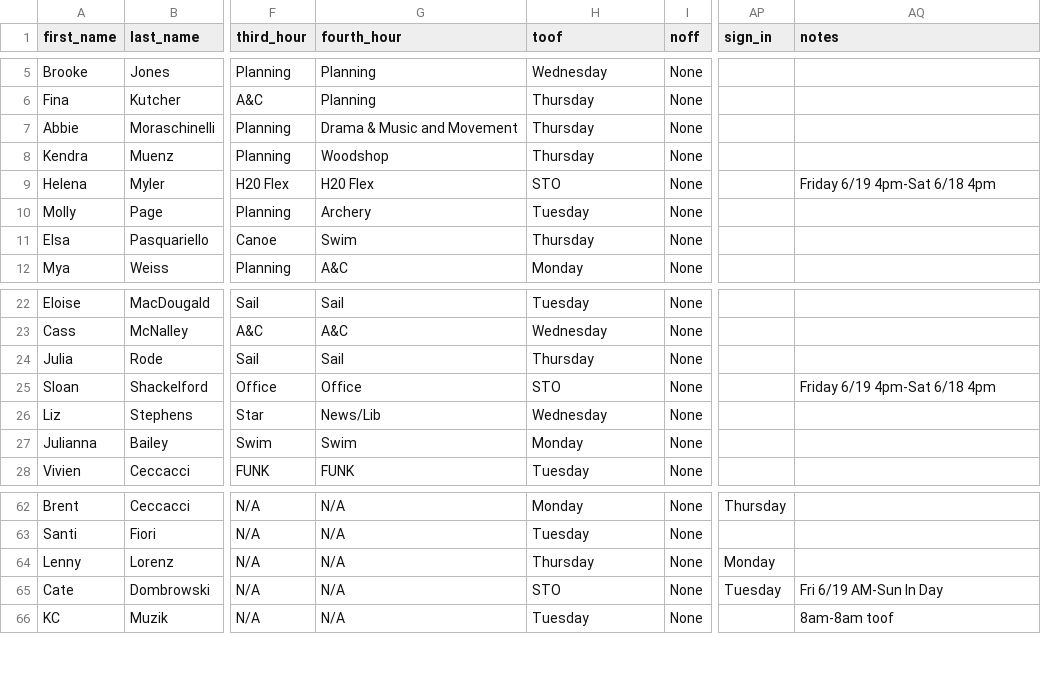
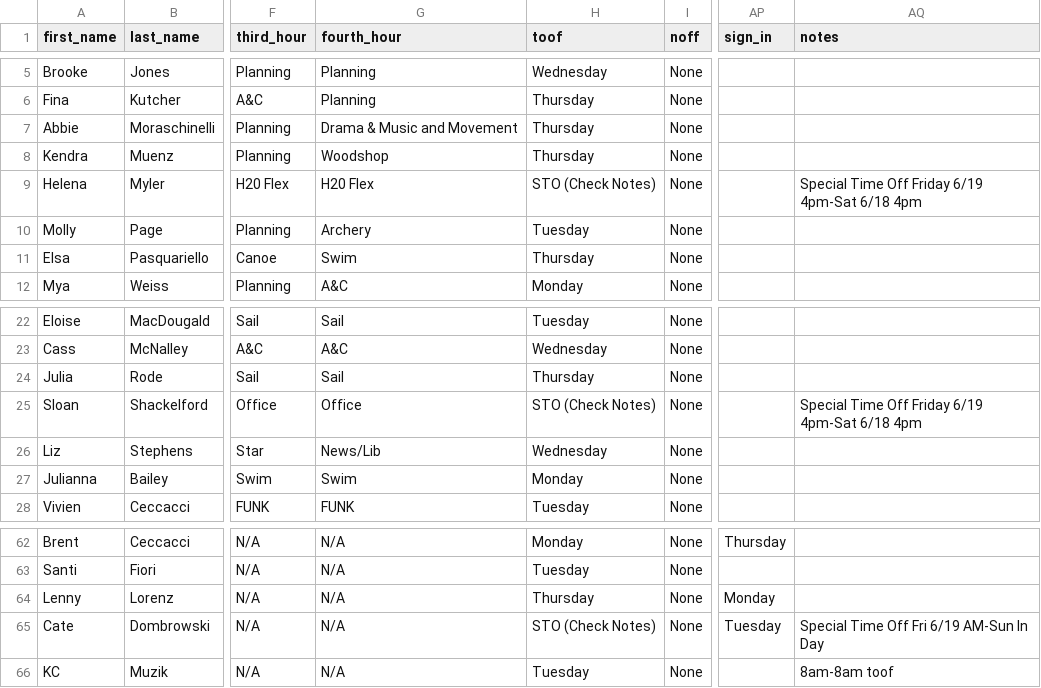
Before and after one commit to agreatquestion/agreatquestion.github.io, a CSV file: csv/staff.csv, drawn as a sheet; only a part is shown, gaps mark what is left out; the diff names each change by its address in the sheet, - before the commit and + after, or states it on an @@ line.

Commit message:
[IGNORE] Updated STO

```diff
--- a/csv/staff.csv
+++ b/csv/staff.csv
-H9 (toof): STO
+H9 (toof): STO (Check Notes)
-AQ9 (notes): Friday 6/19 4pm-Sat 6/18 4pm
+AQ9 (notes): Special Time Off Friday 6/19 4pm-Sat 6/18 4pm
-H25 (toof): STO
+H25 (toof): STO (Check Notes)
-AQ25 (notes): Friday 6/19 4pm-Sat 6/18 4pm
+AQ25 (notes): Special Time Off Friday 6/19 4pm-Sat 6/18 4pm
-H65 (toof): STO
+H65 (toof): STO (Check Notes)
-AQ65 (notes): Fri 6/19 AM-Sun In Day
+AQ65 (notes): Special Time Off Fri 6/19 AM-Sun In Day
```
